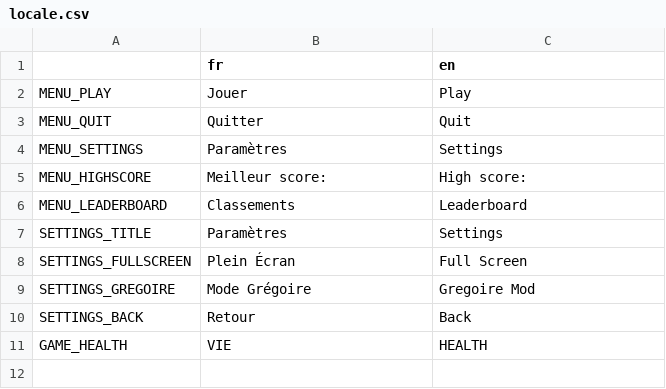
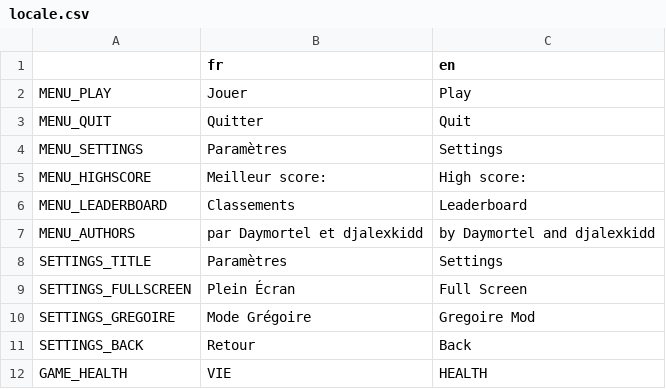
Before and after one commit to Daymortel/drones-invaders, a CSV file: translations/locale.csv, drawn as a sheet; the diff names each change by its address in the sheet, - before the commit and + after, or states it on an @@ line.

```diff
--- a/translations/locale.csv
+++ b/translations/locale.csv
+row 7: MENU_AUTHORS | par Daymortel et djalexkidd | by Daymortel and djalexkidd
```
Also changed, not shown: 1 other file.
